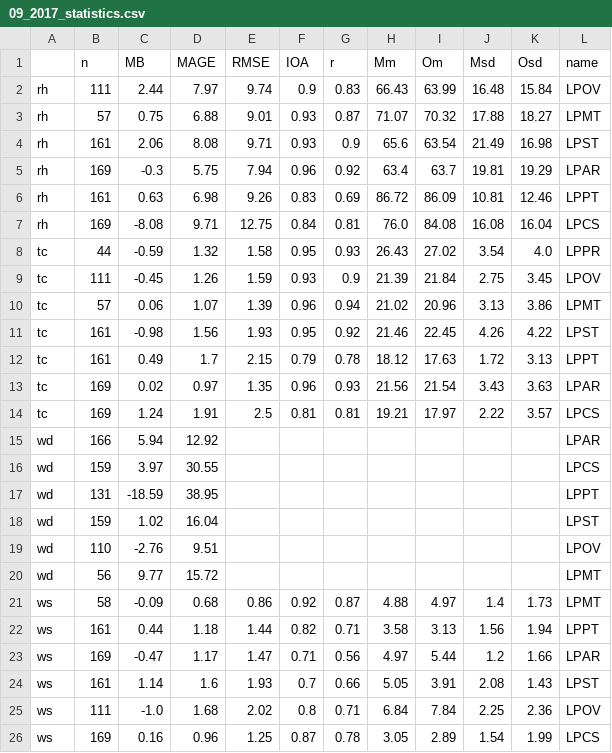
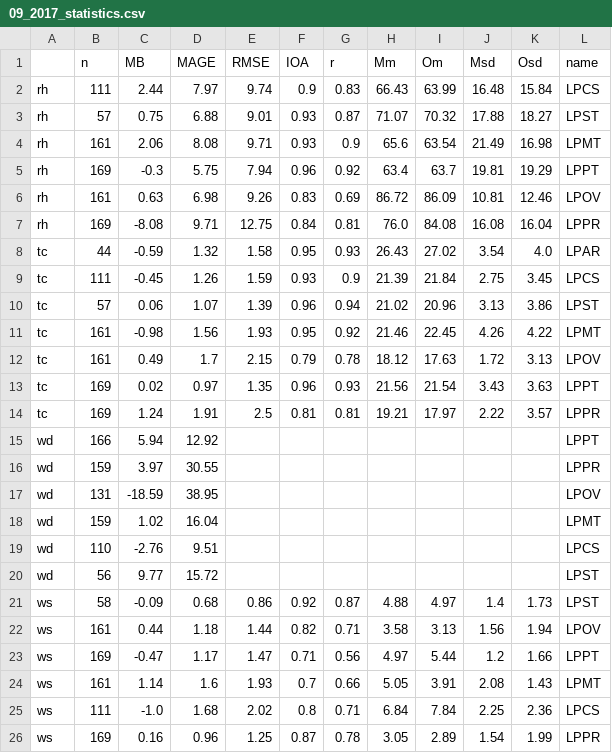
Before and after one commit to adelgadop/SOPRO, a CSV file: 03_output/tab/09_2017_statistics.csv, drawn as a sheet.

```diff
--- a/03_output/tab/09_2017_statistics.csv
+++ b/03_output/tab/09_2017_statistics.csv
@@ -1,26 +1,26 @@
 ,n,MB,MAGE,RMSE,IOA,r,Mm,Om,Msd,Osd,name
-rh,111,2.44,7.97,9.74,0.9,0.83,66.43,63.99,16.48,15.84,LPOV
-rh,57,0.75,6.88,9.01,0.93,0.87,71.07,70.32,17.88,18.27,LPMT
-rh,161,2.06,8.08,9.71,0.93,0.9,65.6,63.54,21.49,16.98,LPST
-rh,169,-0.3,5.75,7.94,0.96,0.92,63.4,63.7,19.81,19.29,LPAR
-rh,161,0.63,6.98,9.26,0.83,0.69,86.72,86.09,10.81,12.46,LPPT
-rh,169,-8.08,9.71,12.75,0.84,0.81,76.0,84.08,16.08,16.04,LPCS
-tc,44,-0.59,1.32,1.58,0.95,0.93,26.43,27.02,3.54,4.0,LPPR
-tc,111,-0.45,1.26,1.59,0.93,0.9,21.39,21.84,2.75,3.45,LPOV
-tc,57,0.06,1.07,1.39,0.96,0.94,21.02,20.96,3.13,3.86,LPMT
-tc,161,-0.98,1.56,1.93,0.95,0.92,21.46,22.45,4.26,4.22,LPST
-tc,161,0.49,1.7,2.15,0.79,0.78,18.12,17.63,1.72,3.13,LPPT
-tc,169,0.02,0.97,1.35,0.96,0.93,21.56,21.54,3.43,3.63,LPAR
-tc,169,1.24,1.91,2.5,0.81,0.81,19.21,17.97,2.22,3.57,LPCS
-wd,166,5.94,12.92,,,,,,,,LPAR
-wd,159,3.97,30.55,,,,,,,,LPCS
-wd,131,-18.59,38.95,,,,,,,,LPPT
-wd,159,1.02,16.04,,,,,,,,LPST
-wd,110,-2.76,9.51,,,,,,,,LPOV
-wd,56,9.77,15.72,,,,,,,,LPMT
-ws,58,-0.09,0.68,0.86,0.92,0.87,4.88,4.97,1.4,1.73,LPMT
-ws,161,0.44,1.18,1.44,0.82,0.71,3.58,3.13,1.56,1.94,LPPT
-ws,169,-0.47,1.17,1.47,0.71,0.56,4.97,5.44,1.2,1.66,LPAR
-ws,161,1.14,1.6,1.93,0.7,0.66,5.05,3.91,2.08,1.43,LPST
-ws,111,-1.0,1.68,2.02,0.8,0.71,6.84,7.84,2.25,2.36,LPOV
-ws,169,0.16,0.96,1.25,0.87,0.78,3.05,2.89,1.54,1.99,LPCS
+rh,111,2.44,7.97,9.74,0.9,0.83,66.43,63.99,16.48,15.84,LPCS
+rh,57,0.75,6.88,9.01,0.93,0.87,71.07,70.32,17.88,18.27,LPST
+rh,161,2.06,8.08,9.71,0.93,0.9,65.6,63.54,21.49,16.98,LPMT
+rh,169,-0.3,5.75,7.94,0.96,0.92,63.4,63.7,19.81,19.29,LPPT
+rh,161,0.63,6.98,9.26,0.83,0.69,86.72,86.09,10.81,12.46,LPOV
+rh,169,-8.08,9.71,12.75,0.84,0.81,76.0,84.08,16.08,16.04,LPPR
+tc,44,-0.59,1.32,1.58,0.95,0.93,26.43,27.02,3.54,4.0,LPAR
+tc,111,-0.45,1.26,1.59,0.93,0.9,21.39,21.84,2.75,3.45,LPCS
+tc,57,0.06,1.07,1.39,0.96,0.94,21.02,20.96,3.13,3.86,LPST
+tc,161,-0.98,1.56,1.93,0.95,0.92,21.46,22.45,4.26,4.22,LPMT
+tc,161,0.49,1.7,2.15,0.79,0.78,18.12,17.63,1.72,3.13,LPOV
+tc,169,0.02,0.97,1.35,0.96,0.93,21.56,21.54,3.43,3.63,LPPT
+tc,169,1.24,1.91,2.5,0.81,0.81,19.21,17.97,2.22,3.57,LPPR
+wd,166,5.94,12.92,,,,,,,,LPPT
+wd,159,3.97,30.55,,,,,,,,LPPR
+wd,131,-18.59,38.95,,,,,,,,LPOV
+wd,159,1.02,16.04,,,,,,,,LPMT
+wd,110,-2.76,9.51,,,,,,,,LPCS
+wd,56,9.77,15.72,,,,,,,,LPST
+ws,58,-0.09,0.68,0.86,0.92,0.87,4.88,4.97,1.4,1.73,LPST
+ws,161,0.44,1.18,1.44,0.82,0.71,3.58,3.13,1.56,1.94,LPOV
+ws,169,-0.47,1.17,1.47,0.71,0.56,4.97,5.44,1.2,1.66,LPPT
+ws,161,1.14,1.6,1.93,0.7,0.66,5.05,3.91,2.08,1.43,LPMT
+ws,111,-1.0,1.68,2.02,0.8,0.71,6.84,7.84,2.25,2.36,LPCS
+ws,169,0.16,0.96,1.25,0.87,0.78,3.05,2.89,1.54,1.99,LPPR
```
Also changed, not shown: 7 other files.
